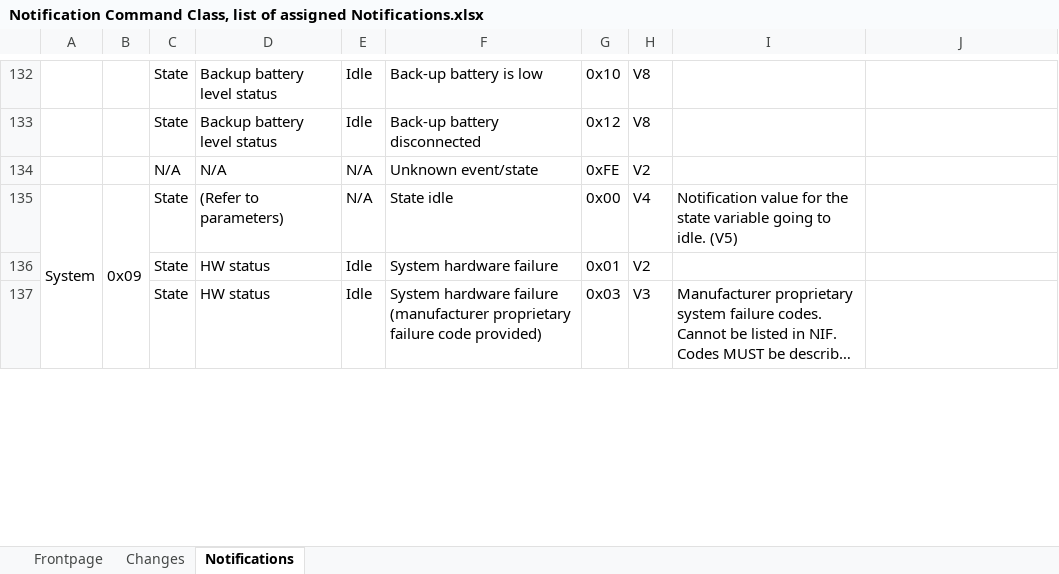
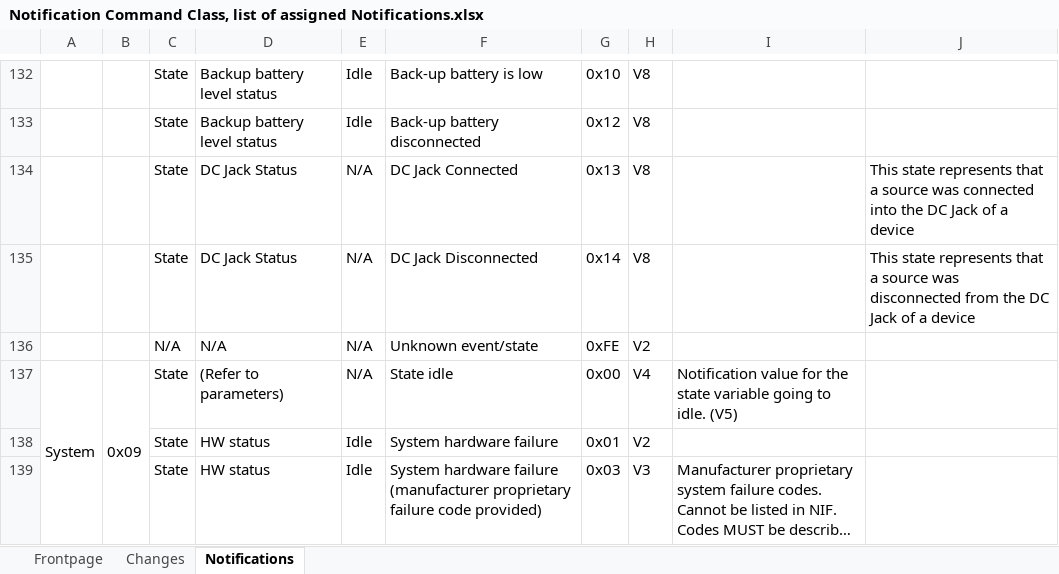
Before and after one commit to zwave-js/specs, an Excel workbook: Registries/Notification Command Class, list of assigned Notifications.xlsx, sheet Notifications, drawn as a sheet; only a part is shown, gaps mark what is left out; long unchanged cells end in …; values as stored, in another font and other column widths than the file's, no borders; the diff names each change by its address in the sheet, - before the commit and + after, or states it on an @@ line.

```diff
--- a/Registries/Notification Command Class, list of assigned Notifications.xlsx (sheet Notifications)
+++ b/Registries/Notification Command Class, list of assigned Notifications.xlsx (sheet Notifications)
+row 134:  |  | State | DC Jack Status | N/A | DC Jack Connected | 0x13 | V8 |  | This state represents that a source was connected into the DC Jack of a device
+row 135:  |  | State | DC Jack Status | N/A | DC Jack Disconnected | 0x14 | V8 |  | This state represents that a source was disconnected from the DC Jack of a device
```
Also changed, not shown: sheet Changes, sheet Frontpage, charts or pictures, 23 other files.
